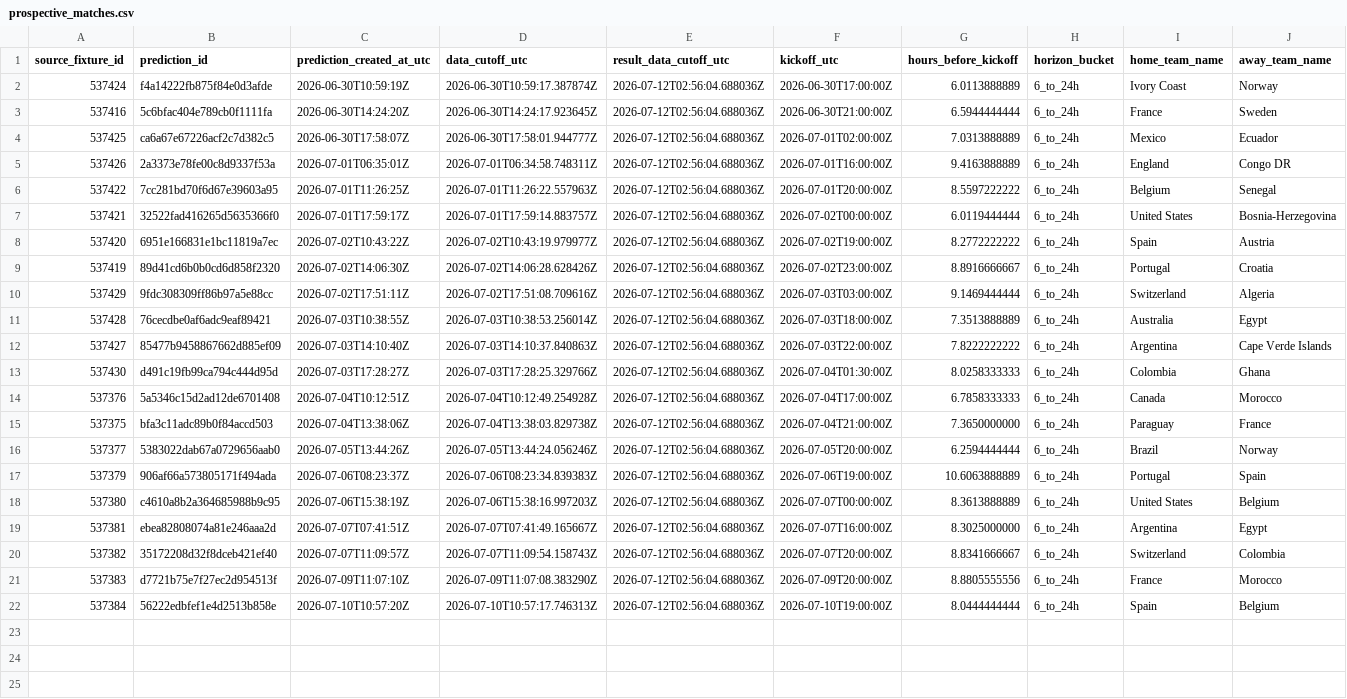
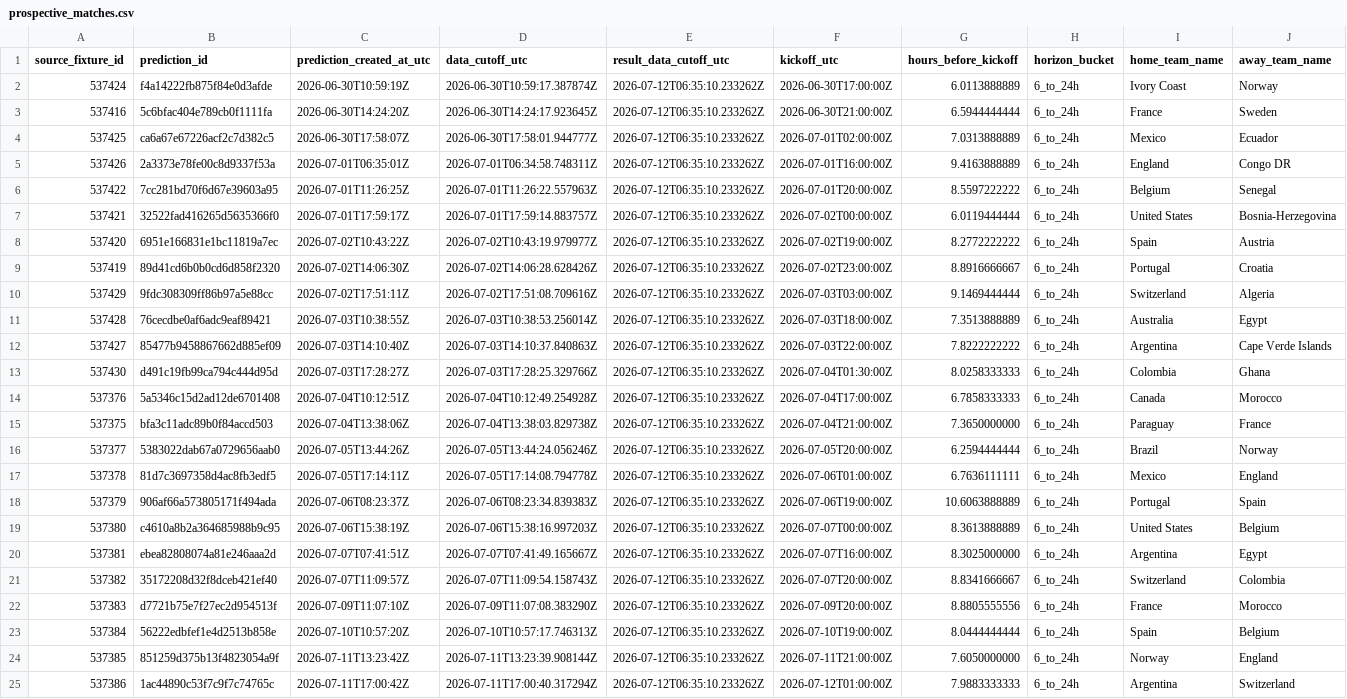
Before and after one commit to juanbrau-or/world-cup-2026-predictions, a CSV file: prospective_matches.csv, drawn as a sheet; only a part is shown; addresses are those after the commit; rows hold the shown columns only; the diff names each change by its address in the sheet, - before the commit and + after, or states it on an @@ line.

```diff
--- a/prospective_matches.csv
+++ b/prospective_matches.csv
-E2:E16 (result_data_cutoff_utc): 2026-07-12T02:56:04.688036Z
+E2:E16 (result_data_cutoff_utc): 2026-07-12T06:35:10.233262Z
+row 17: 537378 | 81d7c3697358d4ac8fb3edf5 | 2026-07-05T17:14:11Z | 2026-07-05T17:14:08.794778Z | 2026-07-12T06:35:10.233262Z | 2026-07-06T01:00:00Z | 6.7636111111 | 6_to_24h | Mexico | England
-E18:E23 (result_data_cutoff_utc): 2026-07-12T02:56:04.688036Z
+E18:E23 (result_data_cutoff_utc): 2026-07-12T06:35:10.233262Z
+row 24: 537385 | 851259d375b13f4823054a9f | 2026-07-11T13:23:42Z | 2026-07-11T13:23:39.908144Z | 2026-07-12T06:35:10.233262Z | 2026-07-11T21:00:00Z | 7.6050000000 | 6_to_24h | Norway | England
+row 25: 537386 | 1ac44890c53f7c9f7c74765c | 2026-07-11T17:00:42Z | 2026-07-11T17:00:40.317294Z | 2026-07-12T06:35:10.233262Z | 2026-07-12T01:00:00Z | 7.9883333333 | 6_to_24h | Argentina | Switzerland
```
Also changed, not shown: latest.csv, shadow/contextual_latest.csv, 18 other files.
